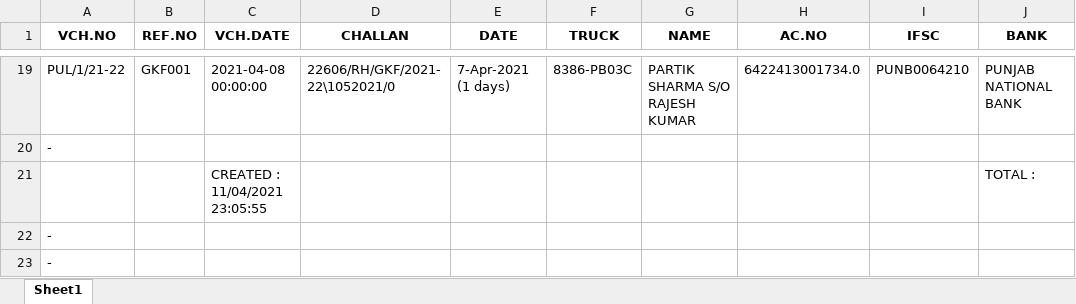
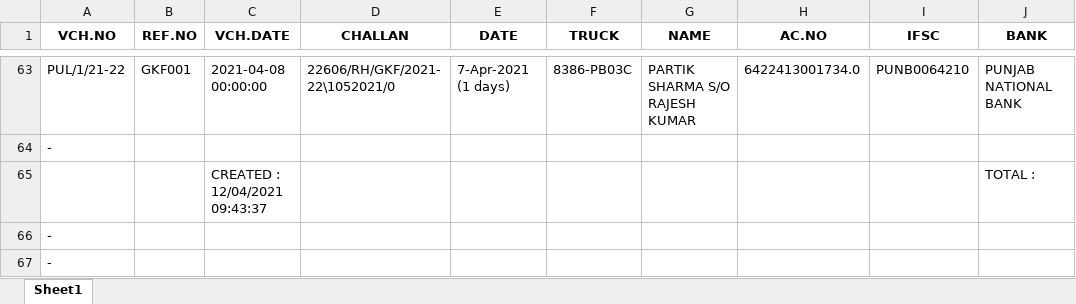
Before and after one commit to PazimGoyal/MERGER, an Excel workbook: BACKUP/FRT.CAL.xlsx, sheet Sheet1, drawn as a sheet; only a part is shown, gaps mark what is left out; values as stored, in another font and other column widths than the file's, no borders; addresses are those after the commit; the diff covers the shown part only; the diff names each change by its address in the sheet, - before the commit and + after, or states it on an @@ line.

```diff
--- a/BACKUP/FRT.CAL.xlsx (sheet Sheet1)
+++ b/BACKUP/FRT.CAL.xlsx (sheet Sheet1)
-C65 (VCH.DATE): CREATED : 11/04/2021 23:05:55
+C65 (VCH.DATE): CREATED : 12/04/2021 09:43:37
```
Also changed, not shown: 44 added rows elsewhere in this sheet, BACKUP/Accounting Voucher.xlsx, FRT.CAL.xlsx, 2 other files.
